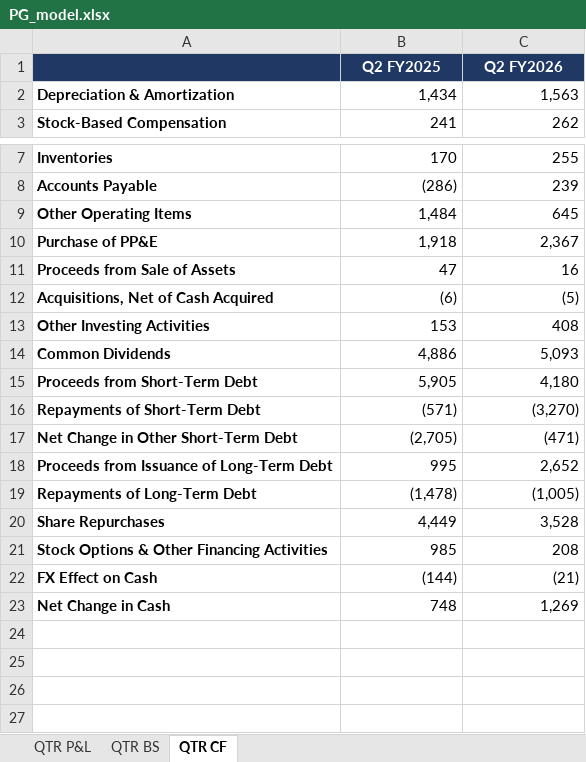
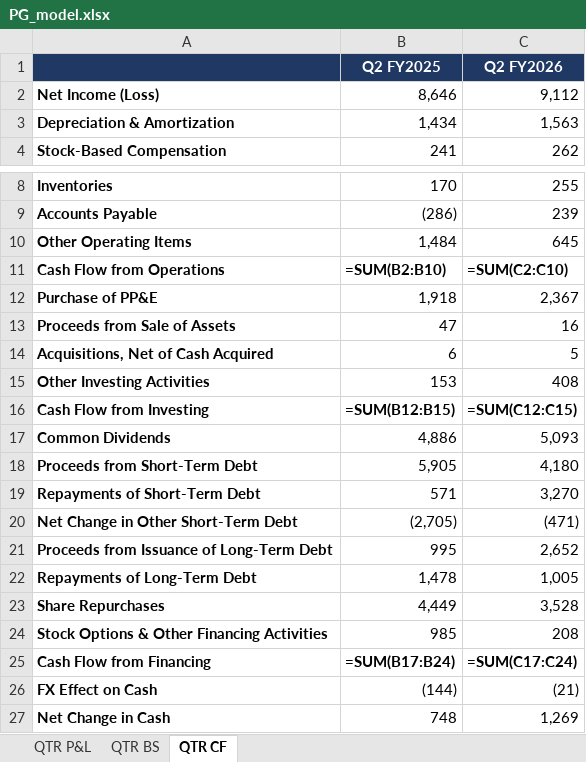
Before and after one commit to grodino12/grodino_brain, an Excel workbook: Knowledge/Model Schema/PG/Model Output/PG_model.xlsx, sheet QTR CF, drawn as a sheet; only a part is shown, gaps mark what is left out; values as stored, in another font and other column widths than the file's, no borders; formulas without a stored value are shown as written; addresses are those after the commit; the diff names each change by its address in the sheet, - before the commit and + after, or states it on an @@ line.

```diff
--- a/Knowledge/Model Schema/PG/Model Output/PG_model.xlsx (sheet QTR CF)
+++ b/Knowledge/Model Schema/PG/Model Output/PG_model.xlsx (sheet QTR CF)
+row 2: Net Income (Loss) | 8,646 | 9,112
+row 11: Cash Flow from Operations | =SUM(B2:B10) | =SUM(C2:C10)
-B14 (Q2 FY2025): (6)
+B14 (Q2 FY2025): 6
-C14 (Q2 FY2026): (5)
+C14 (Q2 FY2026): 5
+row 16: Cash Flow from Investing | =SUM(B12:B15) | =SUM(C12:C15)
-B19 (Q2 FY2025): (571)
+B19 (Q2 FY2025): 571
-C19 (Q2 FY2026): (3,270)
+C19 (Q2 FY2026): 3,270
-B22 (Q2 FY2025): (1,478)
+B22 (Q2 FY2025): 1,478
-C22 (Q2 FY2026): (1,005)
+C22 (Q2 FY2026): 1,005
+row 25: Cash Flow from Financing | =SUM(B17:B24) | =SUM(C17:C24)
```
Also changed, not shown: sheet QTR P&L, sheet QTR BS, 4 other files.
